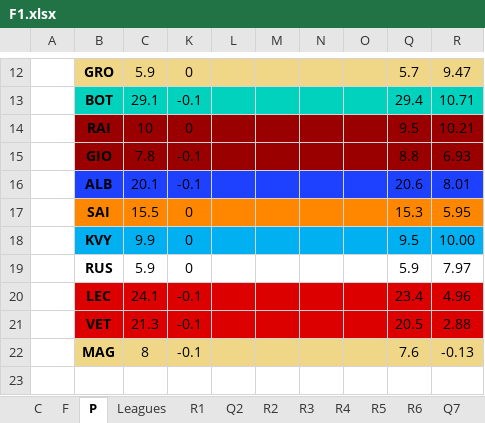
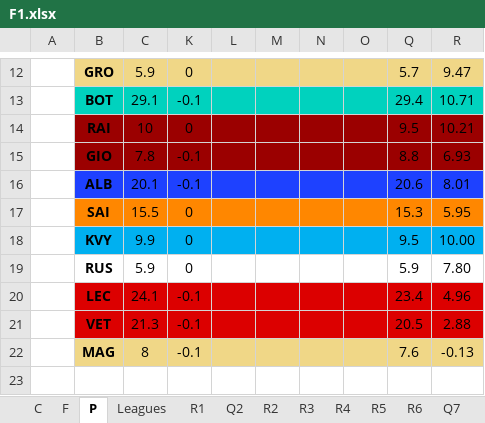
Before and after one commit to SiddhantSingh15/PythonProjects, an Excel workbook: F1.xlsx, sheet P, drawn as a sheet; only a part is shown, gaps mark what is left out; values as stored, in another font and other column widths than the file's, no borders; the diff names each change by its address in the sheet, - before the commit and + after, or states it on an @@ line.

```diff
--- a/F1.xlsx (sheet P)
+++ b/F1.xlsx (sheet P)
-R19: 7.97
+R19: 7.80
```
Also changed, not shown: sheet R10, sheet F, charts or pictures, 1 other file.
